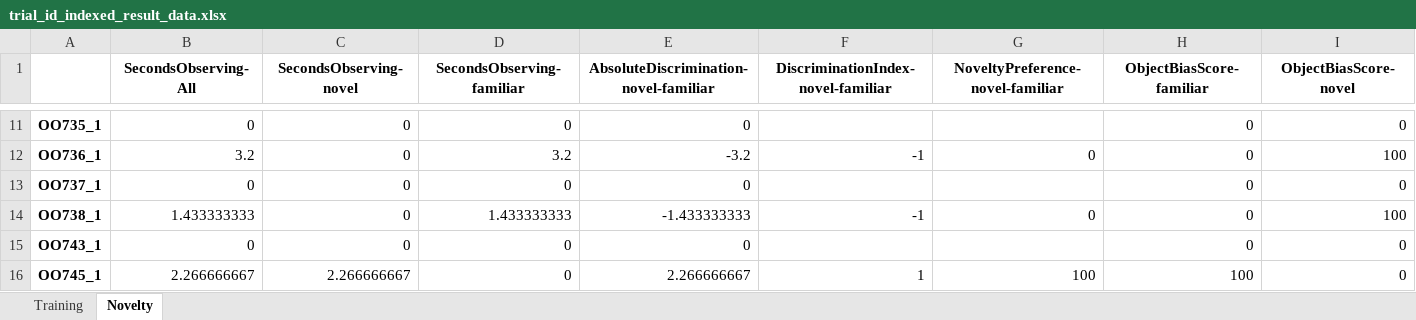
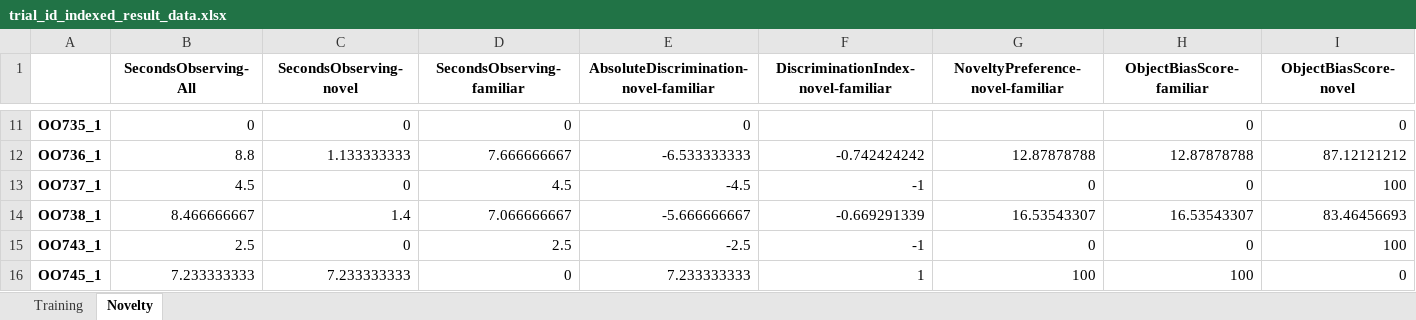
Before and after one commit to caniko/BiKiPy, an Excel workbook: examples/sequence/NORT/result/trial_id_indexed_result_data.xlsx, sheet Novelty, drawn as a sheet; only a part is shown, gaps mark what is left out; values as stored, in another font and other column widths than the file's, no borders; the diff covers the shown part only; the diff names each change by its address in the sheet, - before the commit and + after, or states it on an @@ line.

```diff
--- a/examples/sequence/NORT/result/trial_id_indexed_result_data.xlsx (sheet Novelty)
+++ b/examples/sequence/NORT/result/trial_id_indexed_result_data.xlsx (sheet Novelty)
-B12 (SecondsObserving-All): 3.2
+B12 (SecondsObserving-All): 8.8
-C12 (SecondsObserving-novel): 0
+C12 (SecondsObserving-novel): 1.133333333
-D12 (SecondsObserving-familiar): 3.2
+D12 (SecondsObserving-familiar): 7.666666667
-E12: -3.2
+E12: -6.533333333
-F12: -1
+F12: -0.742424242
-G12 (NoveltyPreference-novel-familiar): 0
+G12 (NoveltyPreference-novel-familiar): 12.87878788
-H12 (ObjectBiasScore-familiar): 0
+H12 (ObjectBiasScore-familiar): 12.87878788
-I12 (ObjectBiasScore-novel): 100
+I12 (ObjectBiasScore-novel): 87.12121212
-B13 (SecondsObserving-All): 0
+B13 (SecondsObserving-All): 4.5
-D13 (SecondsObserving-familiar): 0
+D13 (SecondsObserving-familiar): 4.5
-E13: 0
+E13: -4.5
-F13: (empty)
+F13: -1
-G13 (NoveltyPreference-novel-familiar): (empty)
+G13 (NoveltyPreference-novel-familiar): 0
-I13 (ObjectBiasScore-novel): 0
+I13 (ObjectBiasScore-novel): 100
-B14 (SecondsObserving-All): 1.433333333
+B14 (SecondsObserving-All): 8.466666667
-C14 (SecondsObserving-novel): 0
+C14 (SecondsObserving-novel): 1.4
-D14 (SecondsObserving-familiar): 1.433333333
+D14 (SecondsObserving-familiar): 7.066666667
-E14: -1.433333333
+E14: -5.666666667
-F14: -1
+F14: -0.669291339
-G14 (NoveltyPreference-novel-familiar): 0
+G14 (NoveltyPreference-novel-familiar): 16.53543307
-H14 (ObjectBiasScore-familiar): 0
+H14 (ObjectBiasScore-familiar): 16.53543307
-I14 (ObjectBiasScore-novel): 100
+I14 (ObjectBiasScore-novel): 83.46456693
-B15 (SecondsObserving-All): 0
+B15 (SecondsObserving-All): 2.5
-D15 (SecondsObserving-familiar): 0
+D15 (SecondsObserving-familiar): 2.5
-E15: 0
+E15: -2.5
-F15: (empty)
+F15: -1
-G15 (NoveltyPreference-novel-familiar): (empty)
+G15 (NoveltyPreference-novel-familiar): 0
-I15 (ObjectBiasScore-novel): 0
+I15 (ObjectBiasScore-novel): 100
-B16 (SecondsObserving-All): 2.266666667
+B16 (SecondsObserving-All): 7.233333333
-C16 (SecondsObserving-novel): 2.266666667
+C16 (SecondsObserving-novel): 7.233333333
-E16: 2.266666667
+E16: 7.233333333
```
Also changed, not shown: 260 edited cells elsewhere in this sheet, sheet Training, 14 other files.
